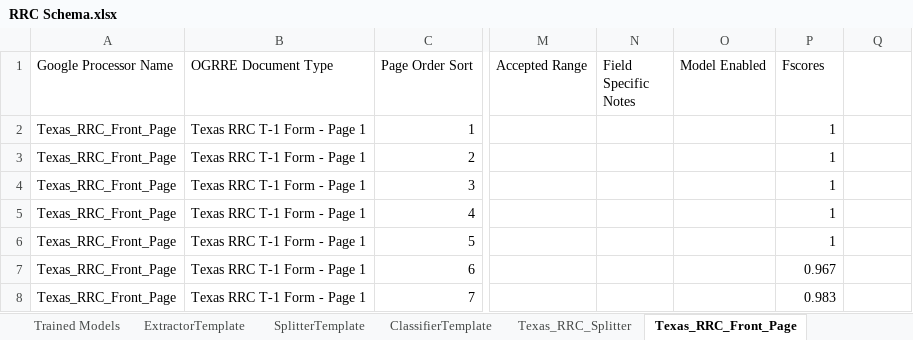
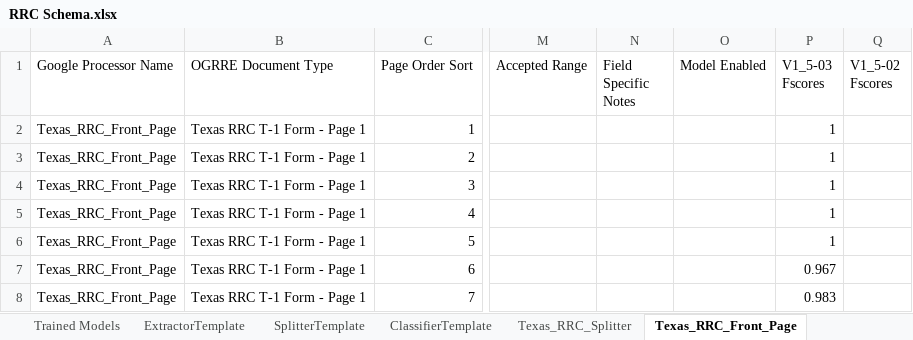
Before and after one commit to CATALOG-Historic-Records/OGRRE_data_cleaning, an Excel workbook: src/ogrre_data_cleaning/processor_schemas/RRC Schema.xlsx, sheet Texas_RRC_Front_Page, drawn as a sheet; only a part is shown, gaps mark what is left out; values as stored, in another font and other column widths than the file's, no cell formats; charts and pictures not drawn; the diff names each change by its address in the sheet, - before the commit and + after, or states it on an @@ line.

```diff
--- a/src/ogrre_data_cleaning/processor_schemas/RRC Schema.xlsx (sheet Texas_RRC_Front_Page)
+++ b/src/ogrre_data_cleaning/processor_schemas/RRC Schema.xlsx (sheet Texas_RRC_Front_Page)
-P1: Fscores
+P1: V1_5-03 Fscores
-Q1: (empty)
+Q1: V1_5-02 Fscores
```
Also changed, not shown: sheet Trained Models, sheet Texas_RRC_Splitter, other sheet tabs, cell formats, charts or pictures, src/ogrre_data_cleaning/processor_schemas/NEWTS Schema.xlsx, 6 other files.
